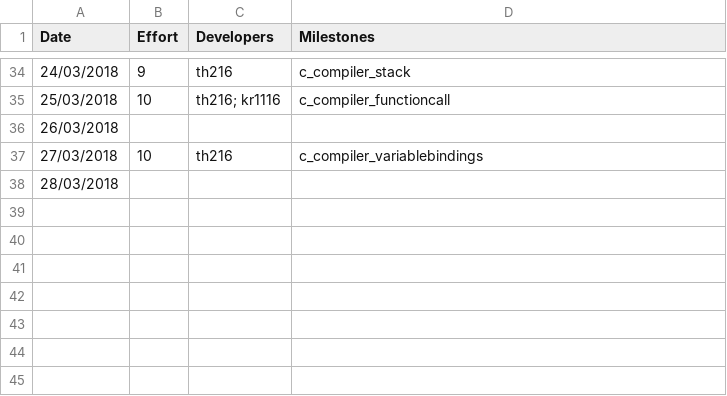
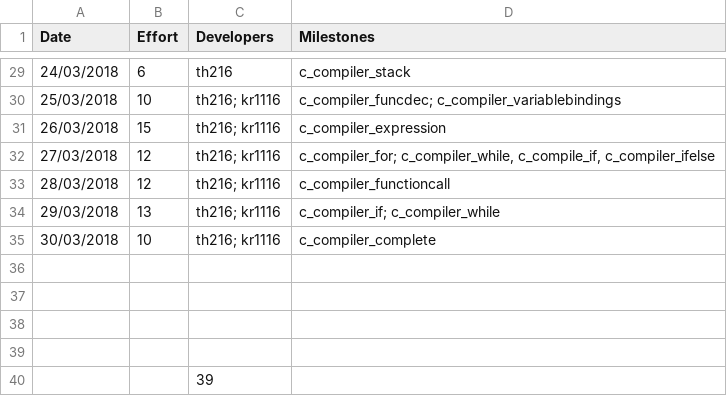
Before and after one commit to t-tht/MIPS1-Compiler, a CSV file: management/effort-log.csv, drawn as a sheet; only a part is shown, gaps mark what is left out; addresses are those after the commit; the diff covers the shown part only; the diff names each change by its address in the sheet, - before the commit and + after, or states it on an @@ line.

```diff
--- a/management/effort-log.csv
+++ b/management/effort-log.csv
-B29 (Effort): 9
+B29 (Effort): 6
-D30 (Milestones): c_compiler_functioncall
+D30 (Milestones): c_compiler_funcdec; c_compiler_variablebindings
+row 31: 26/03/2018 | 15 | th216; kr1116 | c_compiler_expression
+row 32: 27/03/2018 | 12 | th216; kr1116 | c_compiler_for; c_compiler_while, c_compile_if, c_compiler_ifelse
+row 33: 28/03/2018 | 12 | th216; kr1116 | c_compiler_functioncall
+row 34: 29/03/2018 | 13 | th216; kr1116 | c_compiler_if; c_compiler_while
+row 35: 30/03/2018 | 10 | th216; kr1116 | c_compiler_complete
-A36 (Date): 26/03/2018
+A36 (Date): (empty)
-row 37: 27/03/2018 | 10 | th216 | c_compiler_variablebindings
+row 37: (empty)
-A38 (Date): 28/03/2018
+A38 (Date): (empty)
+row 39: (empty)
+row 40:  |  | 39
```
Also changed, not shown: 7 added rows, 12 removed rows and 7 edited cells elsewhere in this file, management/milestones.csv, management/schedule.csv, 16 other files.
